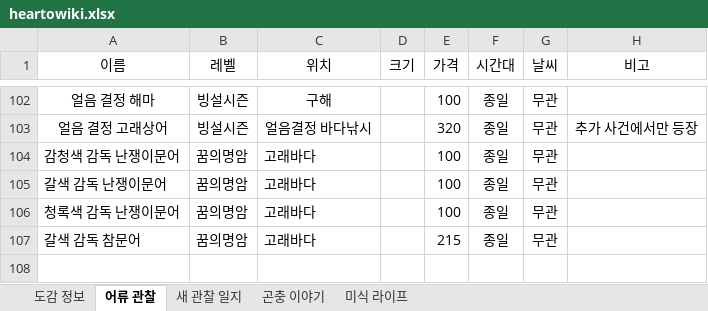
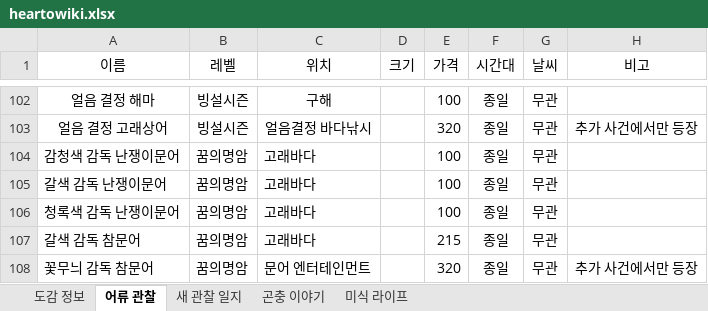
Before and after one commit to lir125/heartowiki, an Excel workbook: heartowiki.xlsx, sheet 어류 관찰, drawn as a sheet; only a part is shown, gaps mark what is left out; values as stored, in another font and other column widths than the file's, no borders; charts and pictures not drawn; the diff names each change by its address in the sheet, - before the commit and + after, or states it on an @@ line.

```diff
--- a/heartowiki.xlsx (sheet 어류 관찰)
+++ b/heartowiki.xlsx (sheet 어류 관찰)
+row 108: 꽃무늬 감독 참문어 | 꿈의명암 | 문어 엔터테인먼트 |  | 320 | 종일 | 무관 | 추가 사건에서만 등장
```
Also changed, not shown: sheet 새 관찰 일지, sheet 곤충 이야기.
